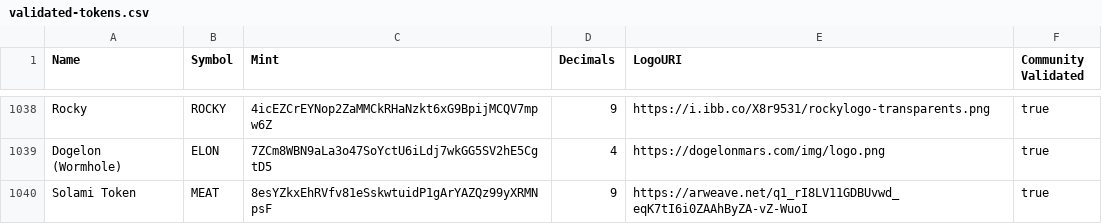
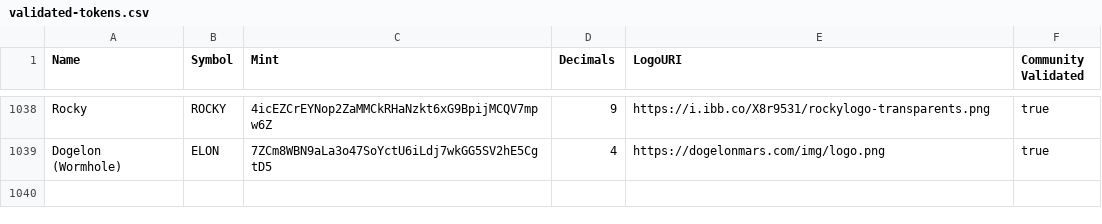
Before and after one commit to ewjirvine/token-list, a CSV file: validated-tokens.csv, drawn as a sheet; only a part is shown, gaps mark what is left out; the diff names each change by its address in the sheet, - before the commit and + after, or states it on an @@ line.

```diff
--- a/validated-tokens.csv
+++ b/validated-tokens.csv
-row 1040: Solami Token | MEAT | 8esYZkxEhRVfv81eSskwtuidP1gArYAZQz99yXRMNpsF | 9 | https://arweave.net/q1_rI8LV11GDBUvwd_eqK7tI6i0ZAAhByZA-vZ-WuoI | true
```
